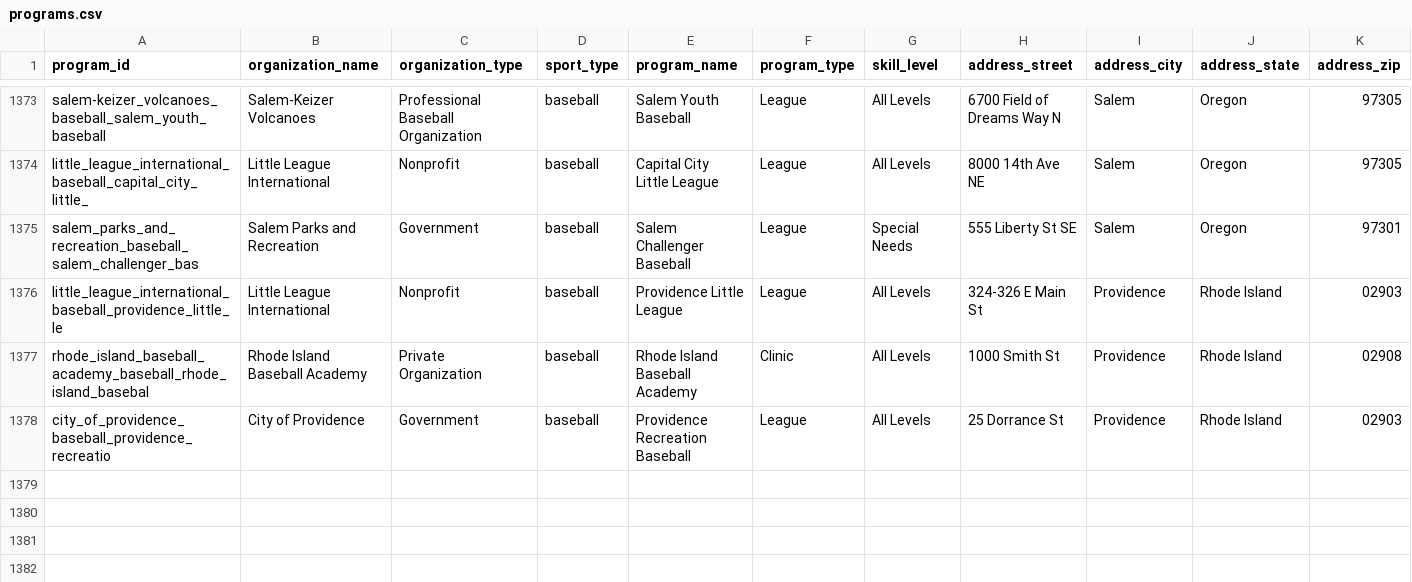
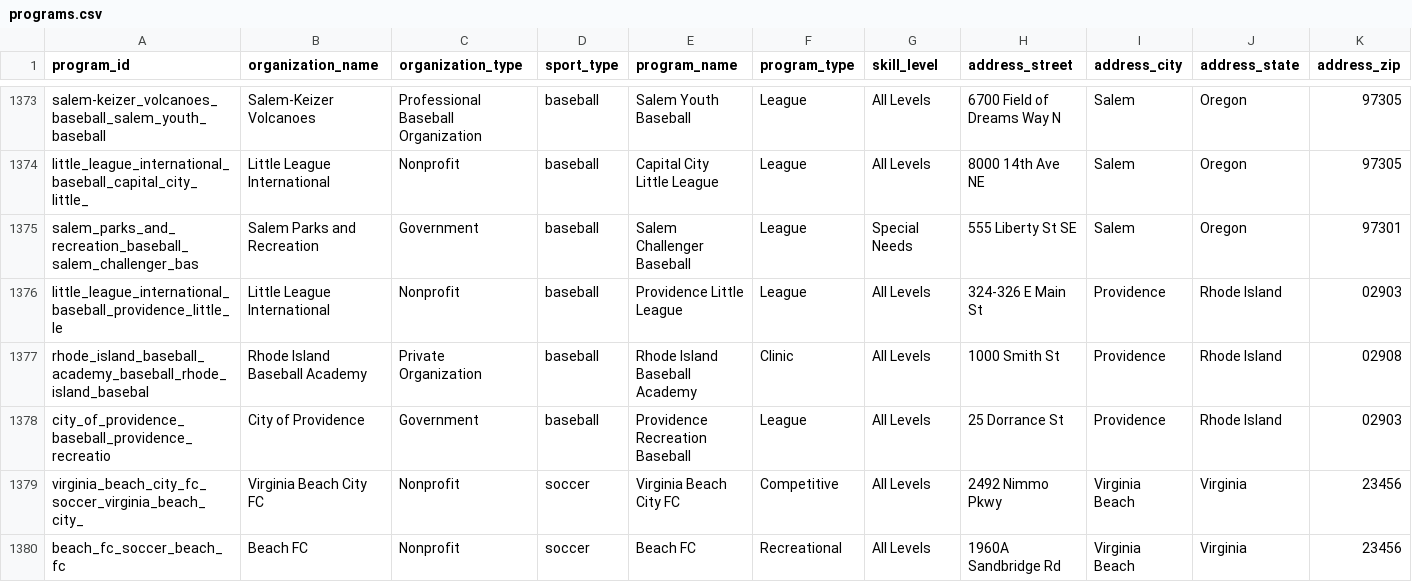
Before and after one commit to kennethjmckellar/playtime, a CSV file: data/programs.csv, drawn as a sheet; only a part is shown, gaps mark what is left out; rows hold the shown columns only; the diff covers the shown part only; the diff names each change by its address in the sheet, - before the commit and + after, or states it on an @@ line.

Commit message:
approved

```diff
--- a/data/programs.csv
+++ b/data/programs.csv
+row 1379: virginia_beach_city_fc_soccer_virginia_beach_city_ | Virginia Beach City FC | Nonprofit | soccer | Virginia Beach City FC | Competitive | All Levels | 2492 Nimmo Pkwy | Virginia Beach | Virginia | 23456
+row 1380: beach_fc_soccer_beach_fc | Beach FC | Nonprofit | soccer | Beach FC | Recreational | All Levels | 1960A Sandbridge Rd | Virginia Beach | Virginia | 23456
```
Also changed, not shown: 1 added row and 71 edited cells elsewhere in this file.
